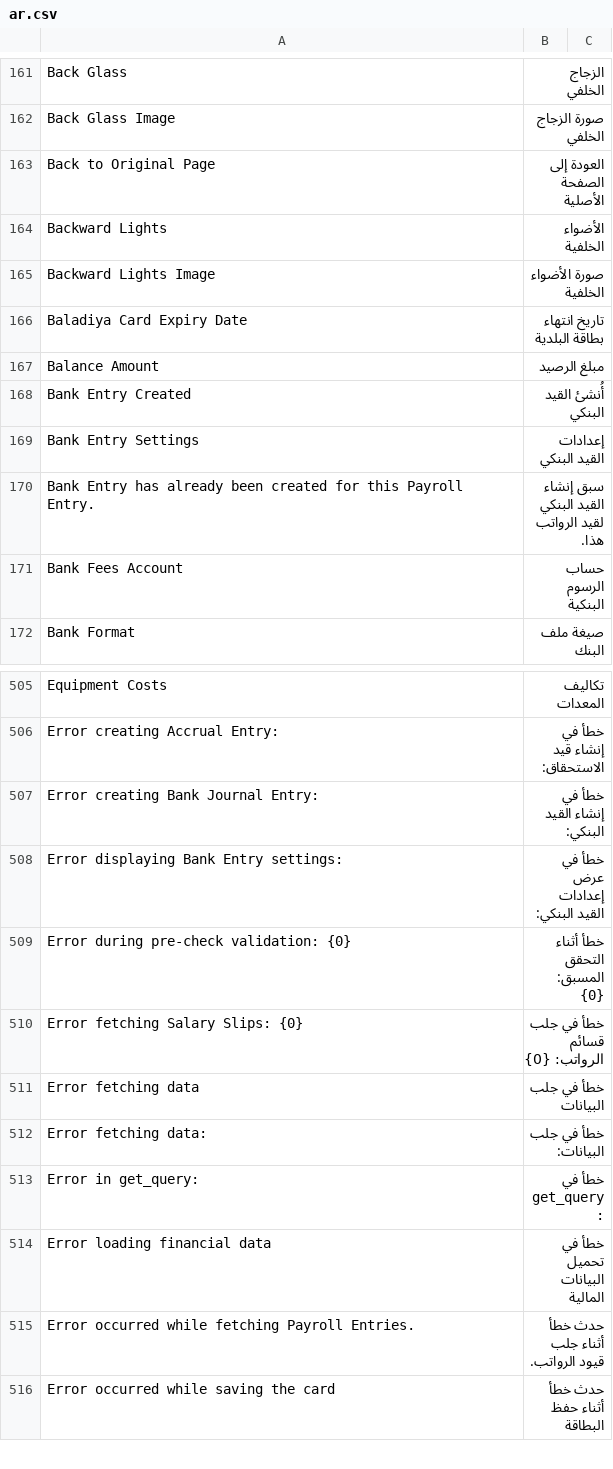
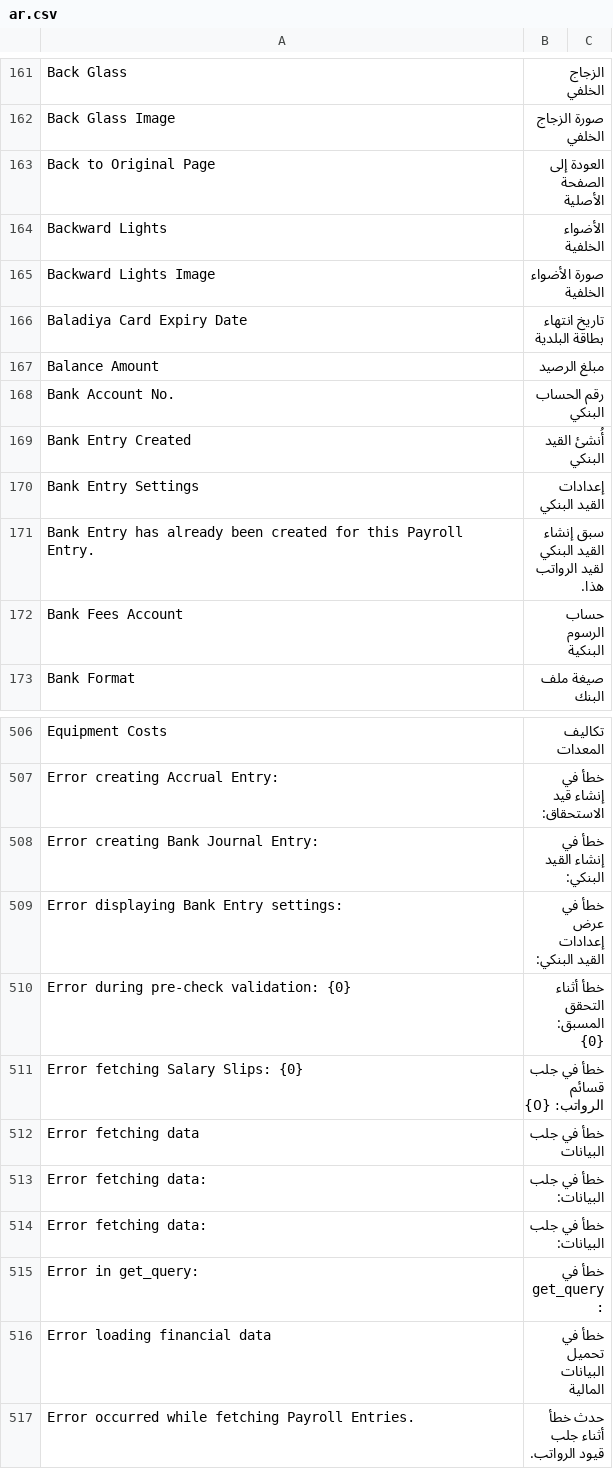
Before and after one commit to iabodysa/afmco, a CSV file: afmco/translations/ar.csv, drawn as a sheet; only a part is shown, gaps mark what is left out; the shorter side is filled out with more unchanged rows; the diff names each change by its address in the sheet, - before the commit and + after, or states it on an @@ line.

Commit message:
WPS query report ships as report/wps with its letter head, a Payroll Entry filter ordered newest first via api/wps_report.py and a download dialog that closes after listing files

```diff
--- a/afmco/translations/ar.csv
+++ b/afmco/translations/ar.csv
+row 168: Bank Account No. | رقم الحساب البنكي
+row 513: Error fetching data: | خطأ في جلب البيانات:
```
Also changed, not shown: 4 other files.
